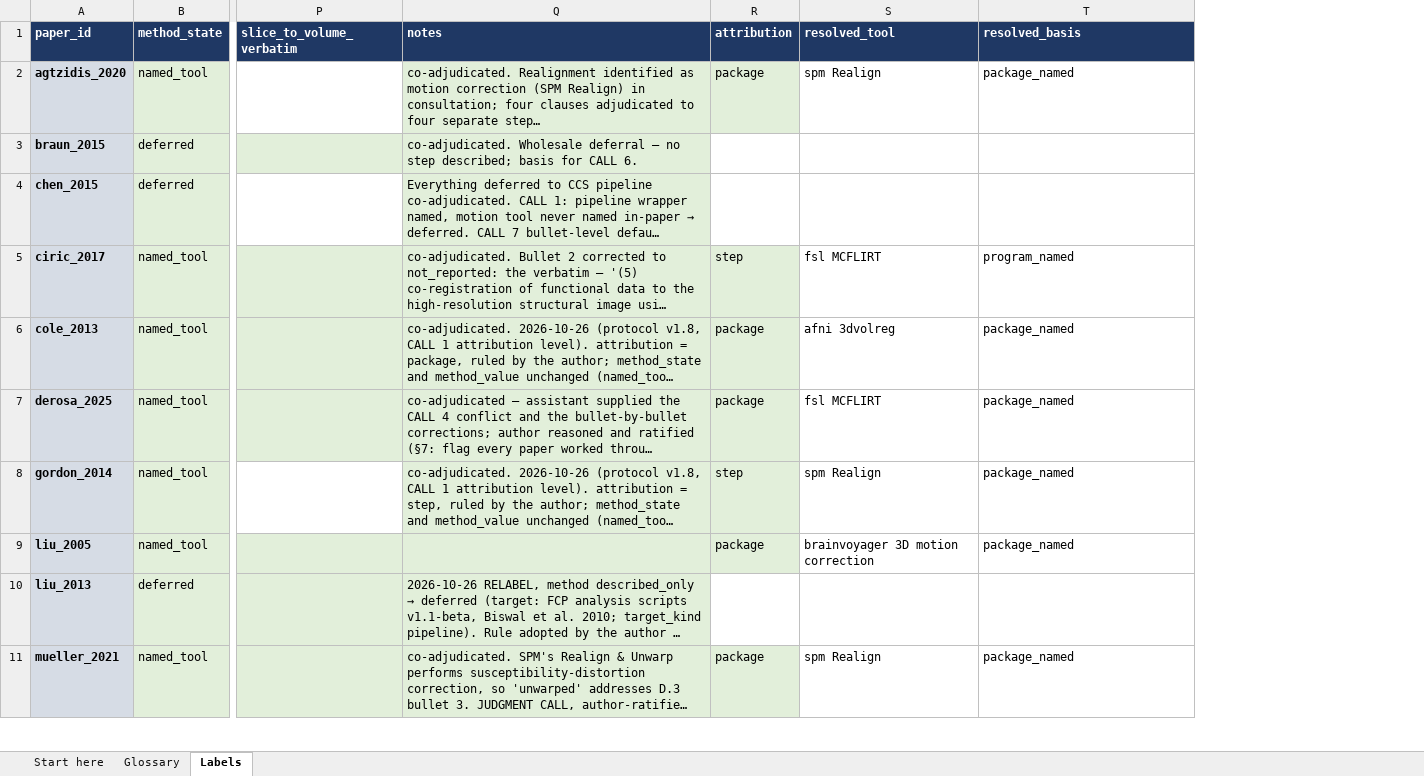
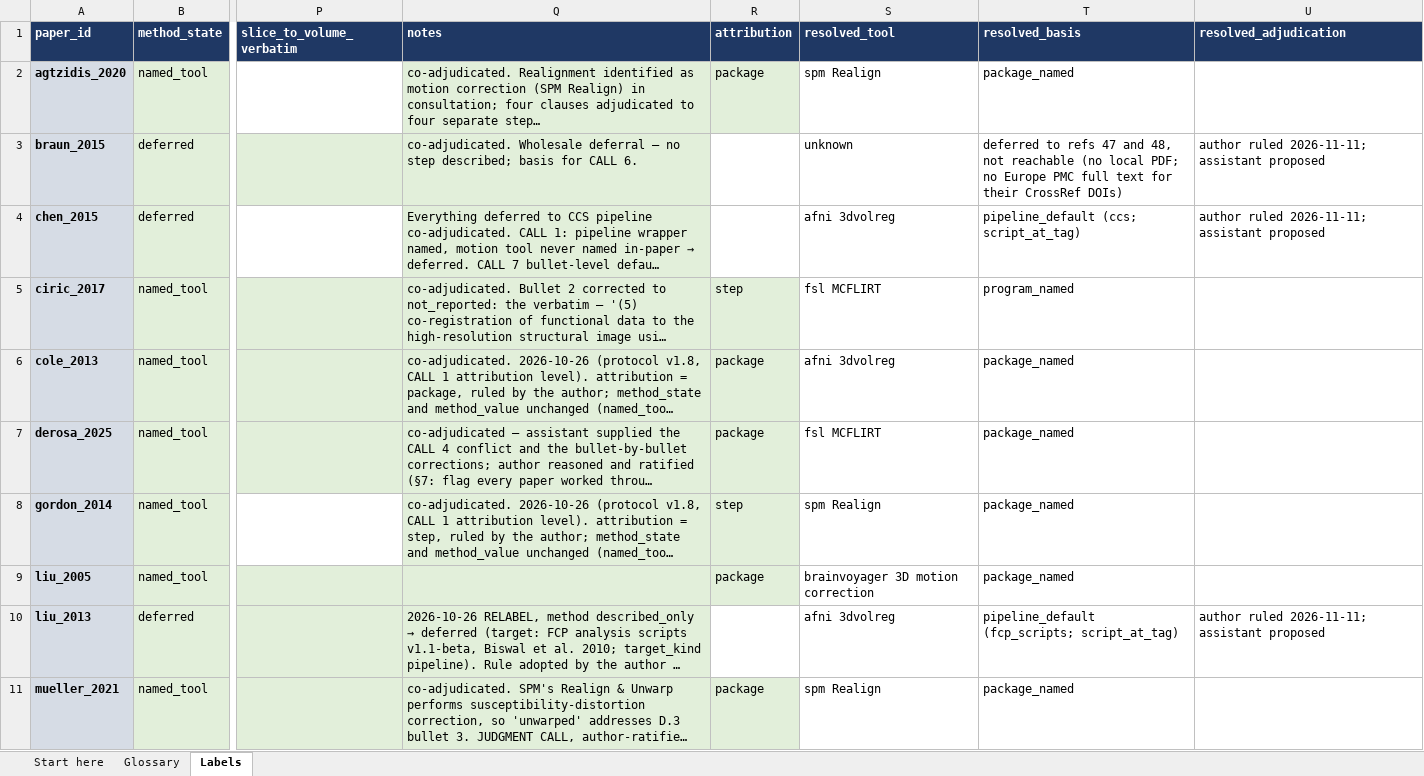
Before and after one commit to jae7cho/fmri-repro-agent, an Excel workbook: ground_truth/motion_correction_labels_v1.xlsx, sheet Labels, drawn as a sheet; only a part is shown, gaps mark what is left out; long unchanged cells end in …; values as stored, in another font and other column widths than the file's, no borders; the diff covers the shown part only; the diff names each change by its address in the sheet, - before the commit and + after, or states it on an @@ line.

Commit message:
labels: resolved_tool and resolved_basis for 10 rows by the author's decisions of 2026-11-10/11; column U resolved_adjudication (sha256 1ef2cc6f42bff106213e3a3c1f2c7e1029b4d46216b6b33ad0b20a89aaab380f, 22,980 bytes)
chen_2015, liu_2013, oconnor_2017, vanderwal_2016 -> afni 3dvolreg (pipeline_default: ccs,
fcp_scripts, cpac, cpac; script_at_tag); weber_2024 -> afni 3dvolreg, unconfirmed (cpac,
configurable from 1.6.2; Hong 2019 names no program); viduarre_2017 -> fsl FLIRT (hcp_minimal
v3.1 via the HCP release, FLIRT per volume); poldrack_2015, power_2014 -> 4dfp
cross_realign3d_4dfp (washu_4dfp, manual); braun_2015 -> unknown (refs 47 and 48 not
reachable); binder_1999 -> afni, program unstated (imreg/2dImReg or 3dvolreg era).
Column U, resolved_adjudication: "author ruled 2026-11-11; assistant proposed" on those rows.

31 cells written (10 rows x S, T, U, and the U header); none held a value before; no other cell
changed; the 3 data validations kept. All 19 rows now carry resolved_tool.

```diff
--- a/ground_truth/motion_correction_labels_v1.xlsx (sheet Labels)
+++ b/ground_truth/motion_correction_labels_v1.xlsx (sheet Labels)
+column U (resolved_adjudication), rows 3-10: author ruled 2026-11-11; assistant proposed | author ruled 2026-11-11; assistant proposed |  |  |  |  |  | author ruled 2026-11-11; assistant proposed
-S3 (resolved_tool): (empty)
+S3 (resolved_tool): unknown
-T3 (resolved_basis): (empty)
+T3 (resolved_basis): deferred to refs 47 and 48, not reachable (no local PDF; no Europe PMC full text for their CrossRef DOIs)
-S4 (resolved_tool): (empty)
+S4 (resolved_tool): afni 3dvolreg
-T4 (resolved_basis): (empty)
+T4 (resolved_basis): pipeline_default (ccs; script_at_tag)
-S10 (resolved_tool): (empty)
+S10 (resolved_tool): afni 3dvolreg
-T10 (resolved_basis): (empty)
+T10 (resolved_basis): pipeline_default (fcp_scripts; script_at_tag)
```
Also changed, not shown: 14 edited cells elsewhere in this sheet.
